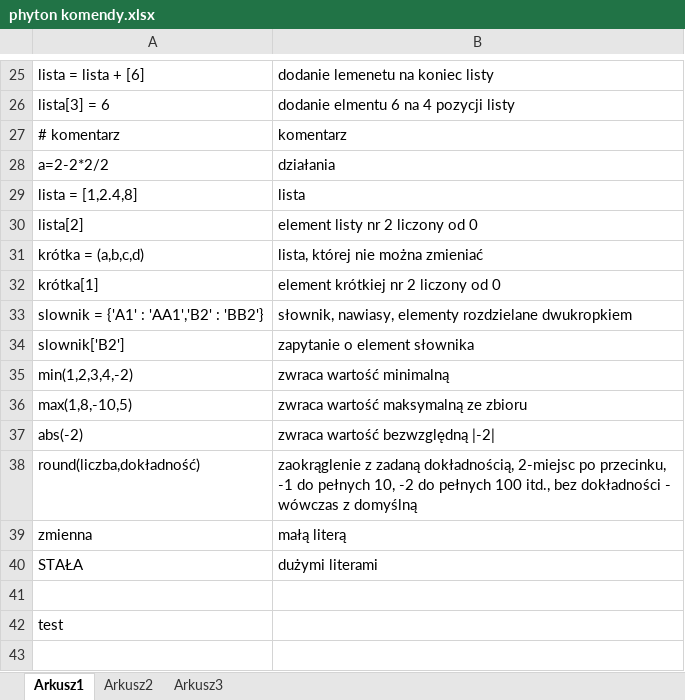
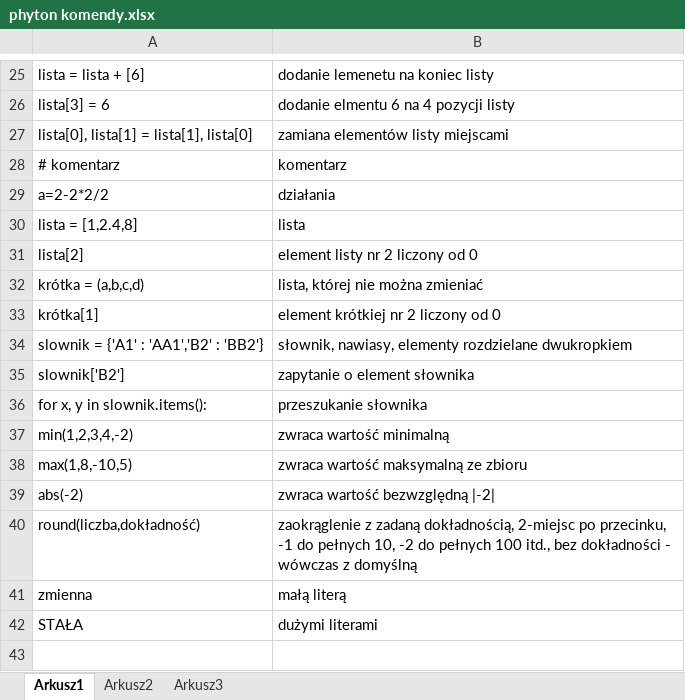
Before and after one commit to mo1der/mo1der, an Excel workbook: phyton komendy.xlsx, sheet Arkusz1, drawn as a sheet; only a part is shown, gaps mark what is left out; the shorter side is filled out with more unchanged rows; values as stored, in another font and other column widths than the file's, no borders; the diff names each change by its address in the sheet, - before the commit and + after, or states it on an @@ line.

Commit message:
Update phyton komendy.xlsx

```diff
--- a/phyton komendy.xlsx (sheet Arkusz1)
+++ b/phyton komendy.xlsx (sheet Arkusz1)
+row 27: lista[0], lista[1] = lista[1], lista[0] | zamiana elementów listy miejscami
+row 36: for x, y in slownik.items(): | przeszukanie słownika
```
